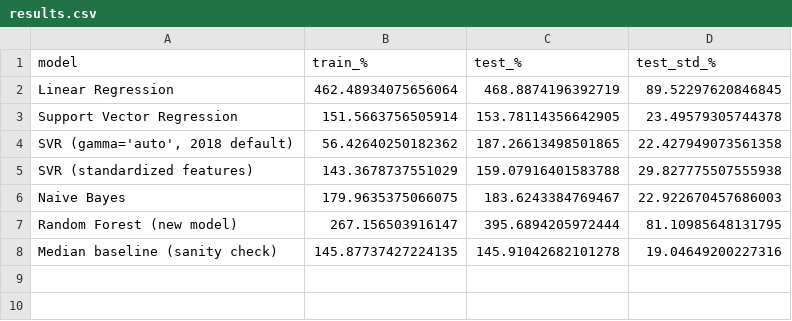
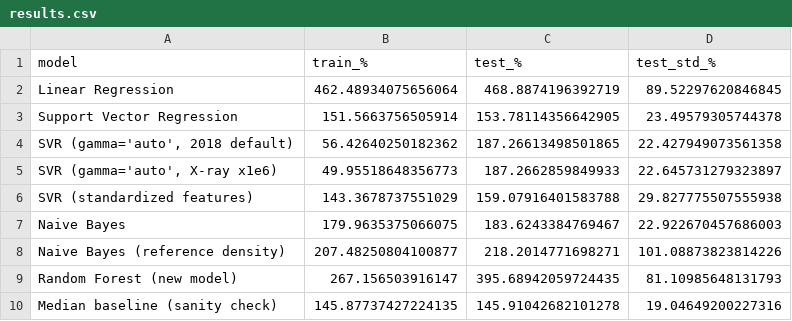
Before and after one commit to divyaguptamo/ML-MiniProject-SatelliteAnomaly, a CSV file: results/results.csv, drawn as a sheet.

Commit message:
Add reference-code details: X-ray x1e6 for SVR, reference-style NB density

```diff
--- a/results/results.csv
+++ b/results/results.csv
@@ -4,5 +4,7 @@ Support Vector Regression,151.5663756505914,153.78114356642905,23.49579305744378
 "SVR (gamma='auto', 2018 default)",56.42640250182362,187.26613498501865,22.427949073561358
+"SVR (gamma='auto', X-ray x1e6)",49.95518648356773,187.2662859849933,22.645731279323897
 SVR (standardized features),143.3678737551029,159.07916401583788,29.827775507555938
 Naive Bayes,179.9635375066075,183.6243384769467,22.922670457686003
-Random Forest (new model),267.156503916147,395.6894205972444,81.10985648131795
+Naive Bayes (reference density),207.48250804100877,218.2014771698271,101.08873823814226
+Random Forest (new model),267.156503916147,395.68942059724435,81.10985648131793
 Median baseline (sanity check),145.87737427224135,145.91042682101278,19.04649200227316
```
Also changed, not shown: 3 other files.
